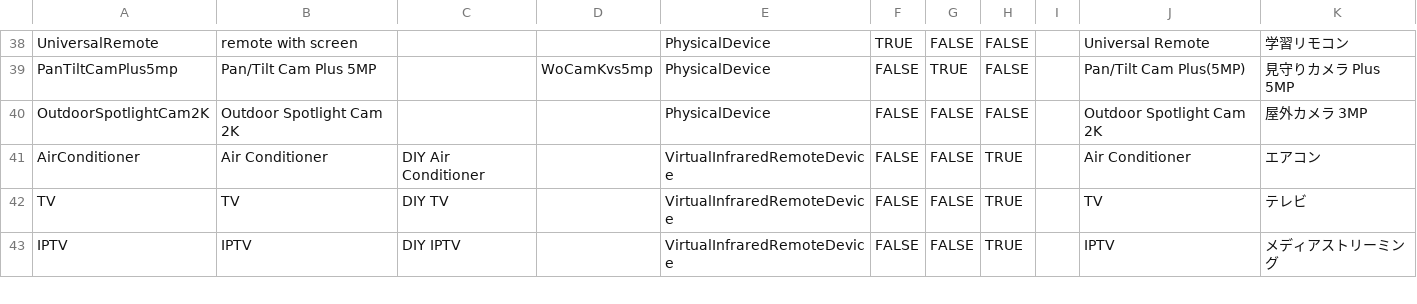
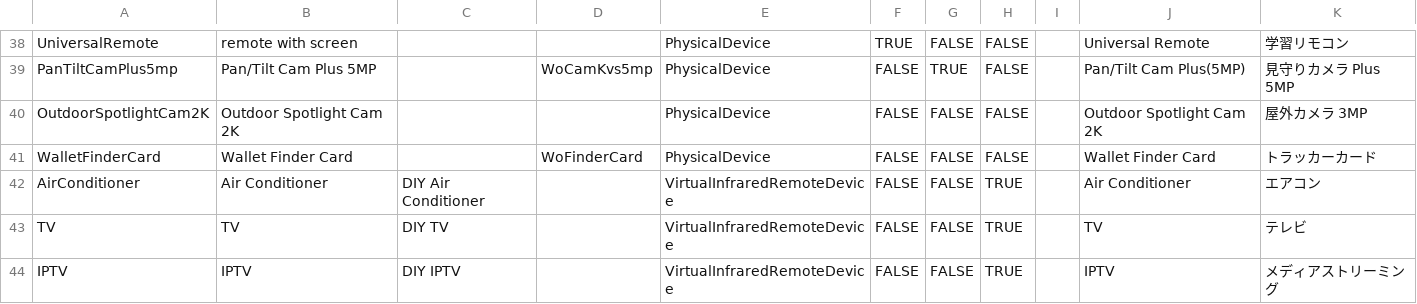
Before and after one commit to hsakoh/switchbot-mqtt, a CSV file: src/SwitchBotMqttApp/MasterData/DeviceDefinition.csv, drawn as a sheet; only a part is shown, gaps mark what is left out; the diff names each change by its address in the sheet, - before the commit and + after, or states it on an @@ line.

Commit message:
add deviceType Wallet Finder Card(WoFinderCard)

```diff
--- a/src/SwitchBotMqttApp/MasterData/DeviceDefinition.csv
+++ b/src/SwitchBotMqttApp/MasterData/DeviceDefinition.csv
+row 41: WalletFinderCard | Wallet Finder Card |  | WoFinderCard | PhysicalDevice | FALSE | FALSE | FALSE |  | Wallet Finder Card | トラッカーカード
```
Also changed, not shown: 2 other files.
